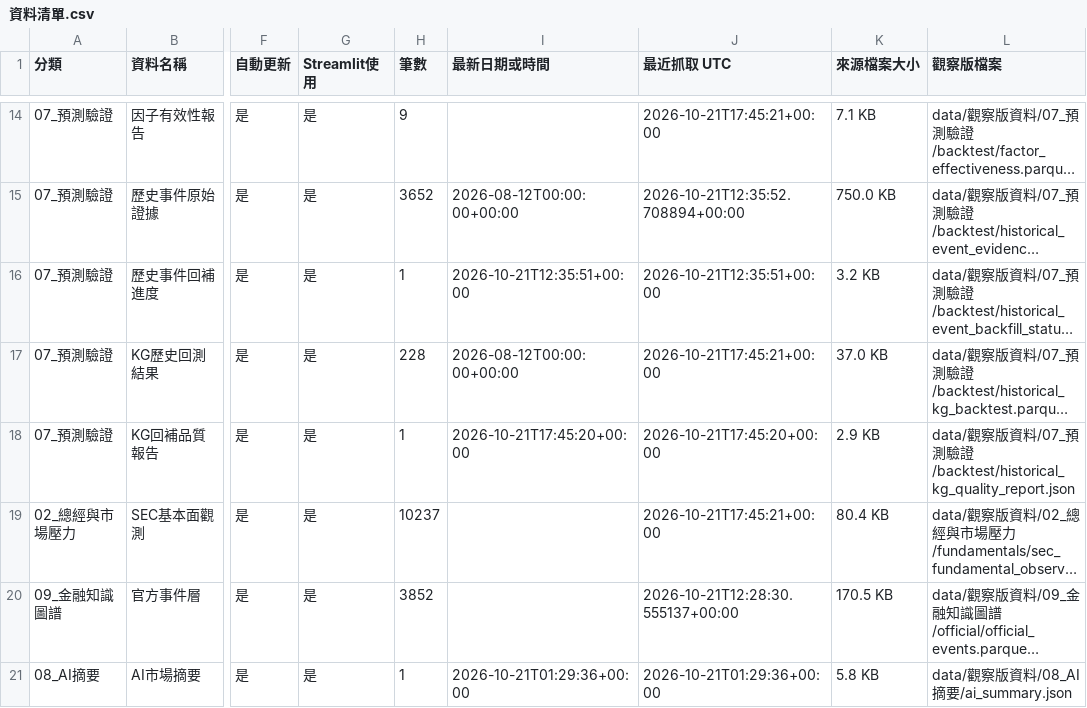
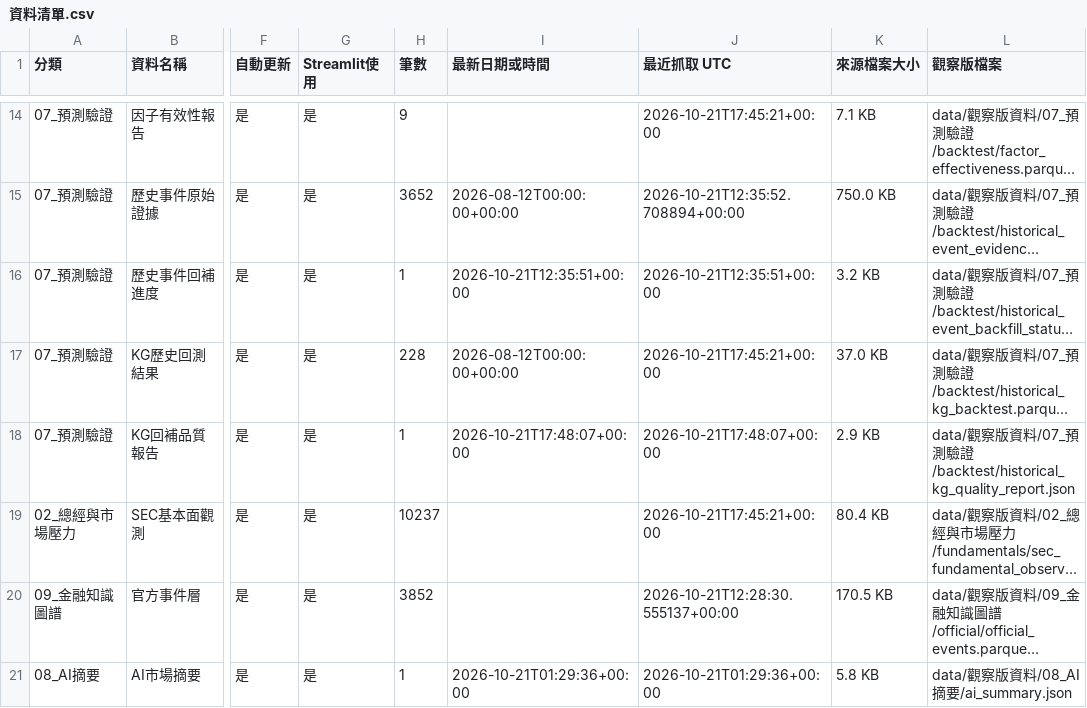
Before and after one commit to eric07079207-star/tech-market-monitor, a CSV file: data/觀察版資料/00_資料說明/資料清單.csv, drawn as a sheet; only a part is shown, gaps mark what is left out; long unchanged cells end in …; the diff names each change by its address in the sheet, - before the commit and + after, or states it on an @@ line.

```diff
--- a/data/觀察版資料/00_資料說明/資料清單.csv
+++ b/data/觀察版資料/00_資料說明/資料清單.csv
-I18 (最新日期或時間): 2026-10-21T17:45:20+00:00
+I18 (最新日期或時間): 2026-10-21T17:48:07+00:00
-J18 (最近抓取 UTC): 2026-10-21T17:45:20+00:00
+J18 (最近抓取 UTC): 2026-10-21T17:48:07+00:00
```
Also changed, not shown: data/觀察版資料/07_預測驗證/historical_kg_backtest.csv, data/觀察版資料/07_預測驗證/stratified_market_samples.csv, 13 other files.
